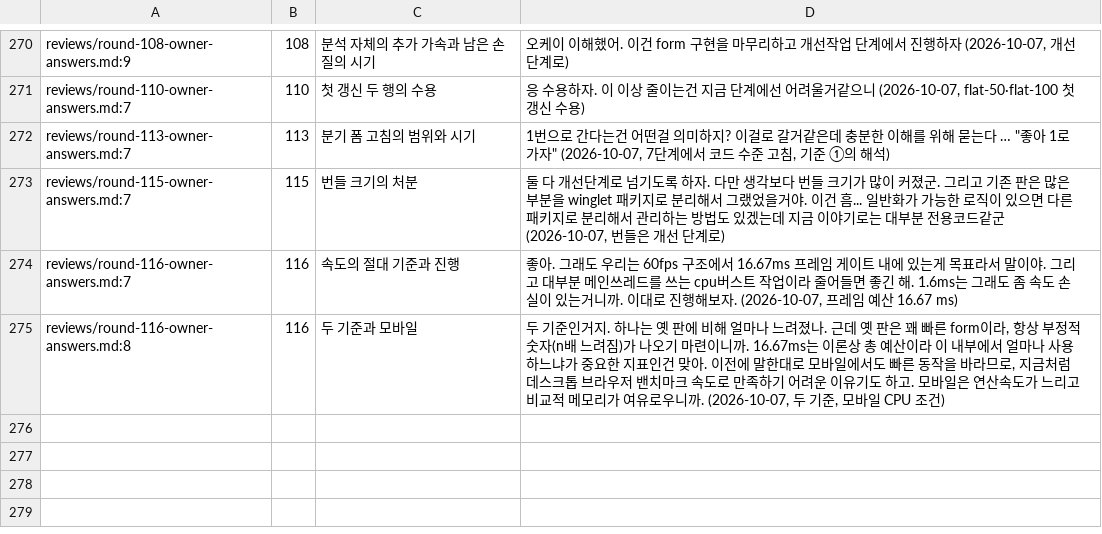
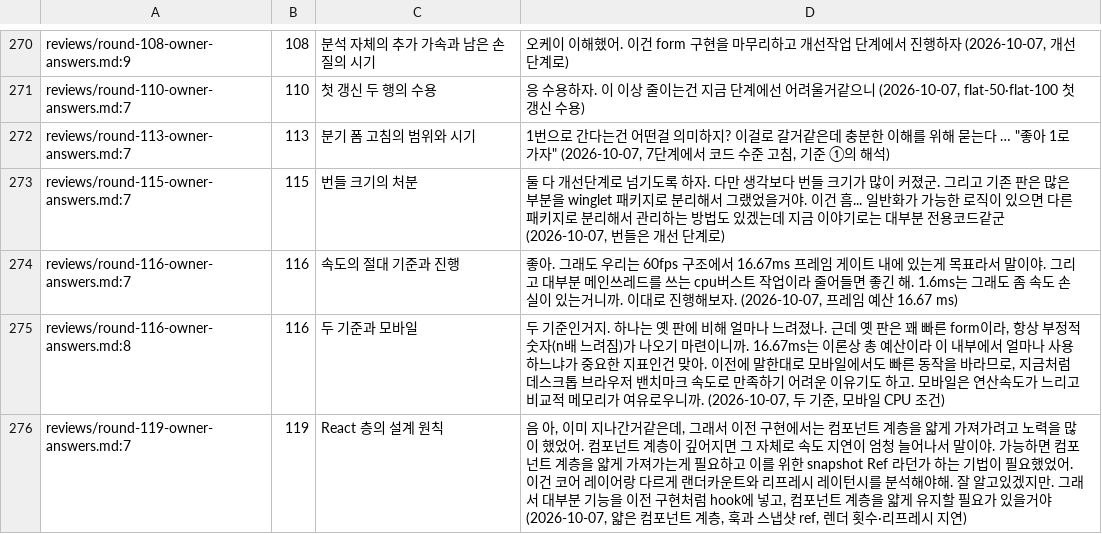
Before and after one commit to vincent-kk/albatrion, a TSV file: packages/canard/schema-form/architecture/ledger/checks/owner-answers.tsv, drawn as a sheet; only a part is shown, gaps mark what is left out; the diff names each change by its address in the sheet, - before the commit and + after, or states it on an @@ line.

Commit message:
docs(schema-form): record round 119 — owner: keep the React binding layer thin; analyze by render count and refresh latency

```diff
--- a/packages/canard/schema-form/architecture/ledger/checks/owner-answers.tsv
+++ b/packages/canard/schema-form/architecture/ledger/checks/owner-answers.tsv
+row 276: reviews/round-119-owner-answers.md:7 | 119 | React 층의 설계 원칙 | 음 아, 이미 지나간거같은데, 그래서 이전 구현에서는 컴포넌트 계층을 얇게 가져가려고 노력을 많이 했었어. 컴포넌트 계층이 깊어지면 그 자체로 속도 지연이 엄청 늘어나서 말이야. 가능하면 컴포넌트 계층을 얇게 가져가는게 필요하고 이를 위한 snapshot Ref 라던가 하는 기법이 필요했었어. 이건 코어 레이어랑 다르게 랜더카운트와 리프레시 레이턴시를 분석해야해. 잘 알고있겠지만. 그래서 대부분 기능을 이전 구현처럼 hook에 넣고, 컴포넌트 계층을 얇게 유지할 필요가 있을거야 (2026-10-07, 얇은 컴포넌트 계층, 훅과 스냅샷 ref, 렌더 횟수·리프레시 지연)
```
Also changed, not shown: 6 other files.
